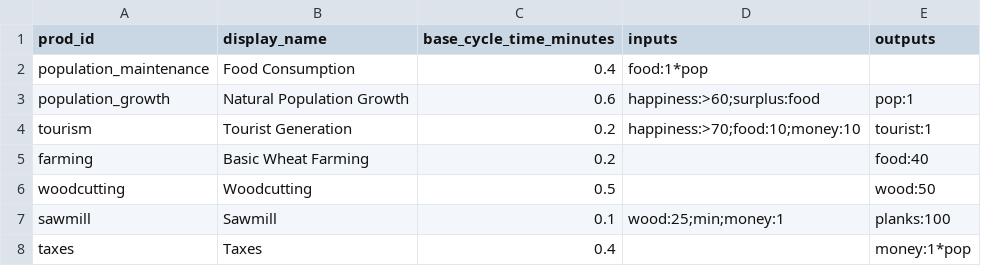
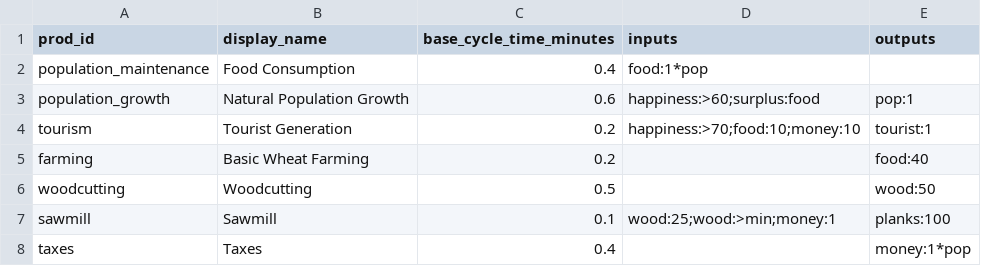
Before and after one commit to Quackers29/BusinessCraft, a CSV file: forge/run/config/businesscraft/productions.csv, drawn as a sheet.

```diff
--- a/forge/run/config/businesscraft/productions.csv
+++ b/forge/run/config/businesscraft/productions.csv
@@ -6,3 +6,3 @@ farming,Basic Wheat Farming,0.2,,food:40
 woodcutting,Woodcutting,0.5,,wood:50
-sawmill,Sawmill,0.1,wood:25;min;money:1,planks:100
+sawmill,Sawmill,0.1,wood:25;wood:>min;money:1,planks:100
 taxes,Taxes,0.4,,money:1*pop
```
Also changed, not shown: forge/run/config/businesscraft/upgrades.csv, 2 other files.
